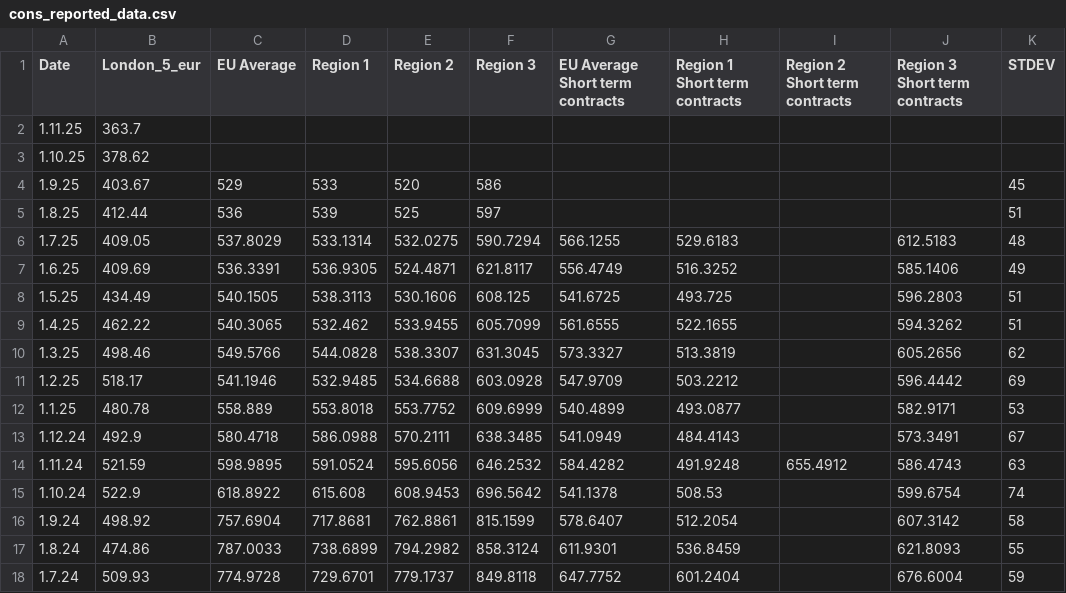
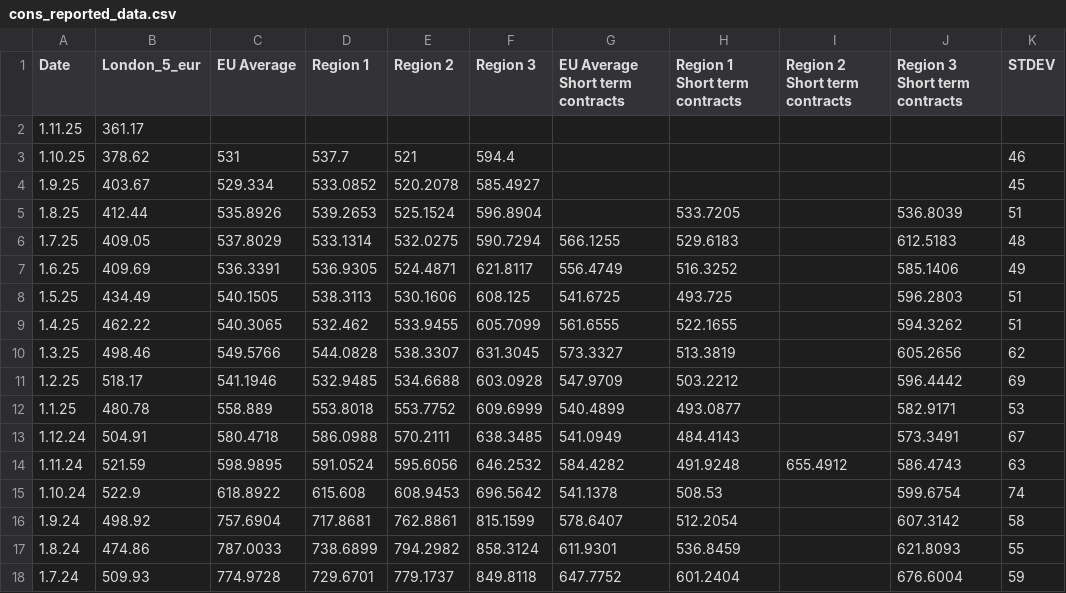
Before and after one commit to hoolio61/data, a CSV file: cons_reported_data.csv, drawn as a sheet; only a part is shown.

Commit message:
Add files via upload

```diff
--- a/cons_reported_data.csv
+++ b/cons_reported_data.csv
@@ -1,6 +1,6 @@
 Date,London_5_eur,EU Average,Region 1,Region 2,Region 3,EU Average Short term contracts,Region 1 Short term contracts,Region 2 Short term contracts,Region 3 Short term contracts,STDEV
-1.11.25,363.7,,,,,,,,,
-1.10.25,378.62,,,,,,,,,
-1.9.25,403.67,529,533,520,586,,,,,45
-1.8.25,412.44,536,539,525,597,,,,,51
+1.11.25,361.17,,,,,,,,,
+1.10.25,378.62,531,537.7,521,594.4,,,,,46
+1.9.25,403.67,529.334,533.0852,520.2078,585.4927,,,,,45
+1.8.25,412.44,535.8926,539.2653,525.1524,596.8904,,533.7205,,536.8039,51
 1.7.25,409.05,537.8029,533.1314,532.0275,590.7294,566.1255,529.6183,,612.5183,48
@@ -12,3 +12,3 @@
 1.1.25,480.78,558.889,553.8018,553.7752,609.6999,540.4899,493.0877,,582.9171,53
-1.12.24,492.9,580.4718,586.0988,570.2111,638.3485,541.0949,484.4143,,573.3491,67
+1.12.24,504.91,580.4718,586.0988,570.2111,638.3485,541.0949,484.4143,,573.3491,67
 1.11.24,521.59,598.9895,591.0524,595.6056,646.2532,584.4282,491.9248,655.4912,586.4743,63
```
